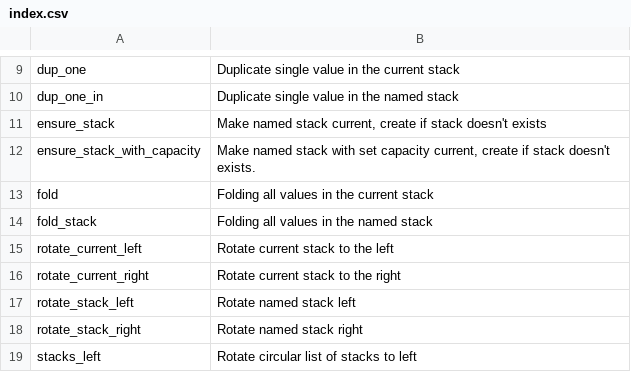
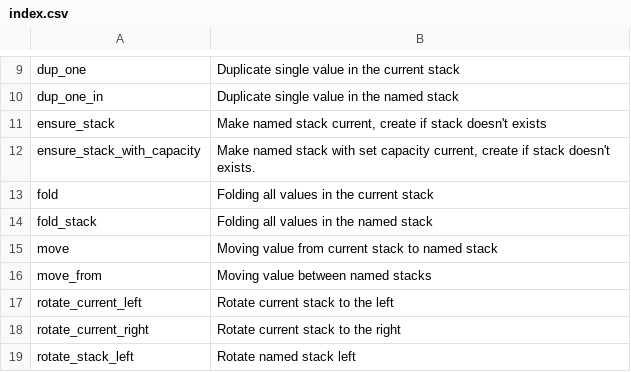
Before and after one commit to vulogov/Bund, a CSV file: Documentation/Bund_Library_Guide/index.csv, drawn as a sheet; only a part is shown, gaps mark what is left out; the shorter side is filled out with more unchanged rows.

```diff
--- a/Documentation/Bund_Library_Guide/index.csv
+++ b/Documentation/Bund_Library_Guide/index.csv
@@ -14,2 +14,4 @@ fold,"Folding all values in the current stack"
 fold_stack,"Folding all values in the named stack"
+move,"Moving value from current stack to named stack"
+move_from,"Moving value between named stacks"
 rotate_current_left,"Rotate current stack to the left"
```
Also changed, not shown: Documentation/Bund_Library_Guide/index_unsorted.csv, 9 other files.
